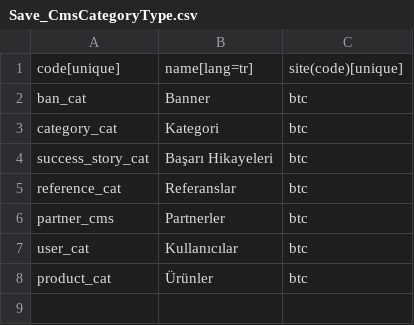
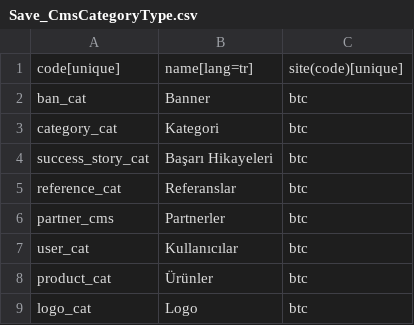
Before and after one commit to copoglumahmut2/btcstore-dataintegration, a CSV file: src/main/resources/btc/02/Save_CmsCategoryType.csv, drawn as a sheet; the diff names each change by its address in the sheet, - before the commit and + after, or states it on an @@ line.

```diff
--- a/src/main/resources/btc/02/Save_CmsCategoryType.csv
+++ b/src/main/resources/btc/02/Save_CmsCategoryType.csv
+row 9: logo_cat | Logo | btc
```
Also changed, not shown: src/main/resources/btc/03/Save_CmsCategory.csv.
